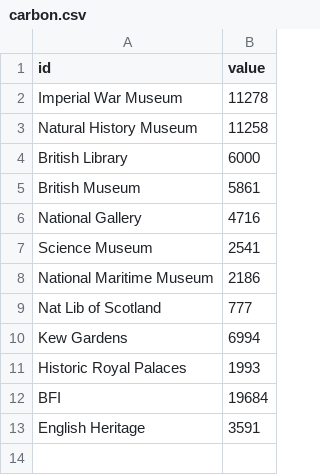
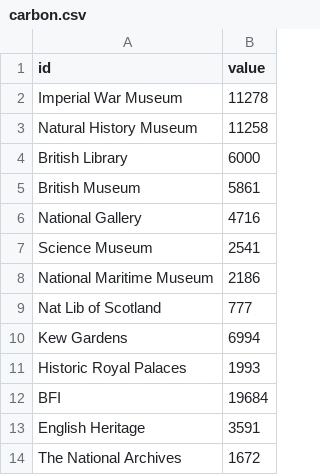
Before and after one commit to mentionthewar/Timeline, a CSV file: carbon.csv, drawn as a sheet; the diff names each change by its address in the sheet, - before the commit and + after, or states it on an @@ line.

Commit message:
Update carbon.csv

```diff
--- a/carbon.csv
+++ b/carbon.csv
+row 14: The National Archives | 1672
```
